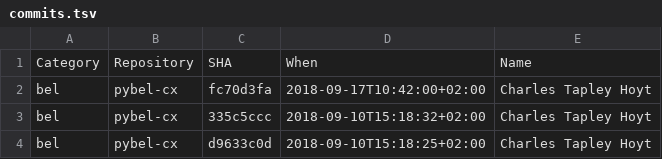
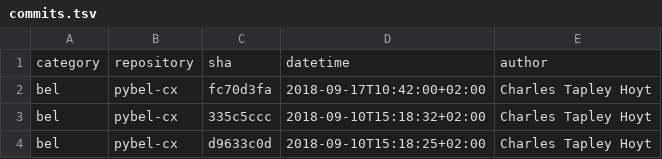
Before and after one commit to cthoyt/doctoral-thesis, a TSV file: commits/commits.tsv, drawn as a sheet; only a part is shown.

Commit message:
Update commit script

```diff
--- a/commits/commits.tsv
+++ b/commits/commits.tsv
@@ -1,2 +1,2 @@
-Category	Repository	SHA	When	Name
+category	repository	sha	datetime	author
 bel	pybel-cx	fc70d3fa	2018-09-17T10:42:00+02:00	Charles Tapley Hoyt
```
Also changed, not shown: 5 other files.
